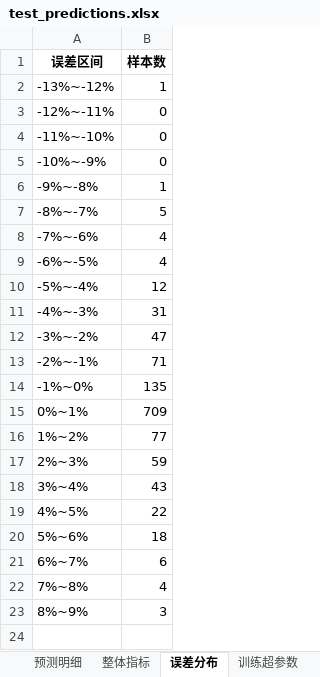
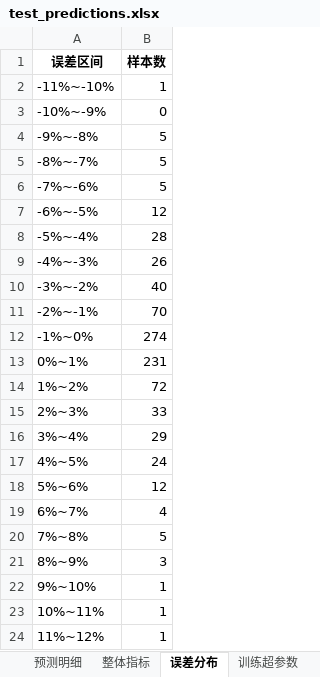
Before and after one commit to codehai-yang/GineModel, an Excel workbook: Pt/test_predictions.xlsx, sheet 误差分布, drawn as a sheet; values as stored, in another font and other column widths than the file's, no borders; removed rows and columns are numbered as before the commit, all else as after; the diff names each change by its address in the sheet, - before the commit and + after, or states it on an @@ line.

```diff
--- a/Pt/test_predictions.xlsx (sheet 误差分布)
+++ b/Pt/test_predictions.xlsx (sheet 误差分布)
-row 2: -13%~-12% | 1
-row 3: -12%~-11% | 0
-B2 (样本数): 0
+B2 (样本数): 1
-B4 (样本数): 1
+B4 (样本数): 5
-B6 (样本数): 4
+B6 (样本数): 5
-B7 (样本数): 4
+B7 (样本数): 12
-B8 (样本数): 12
+B8 (样本数): 28
-B9 (样本数): 31
+B9 (样本数): 26
-B10 (样本数): 47
+B10 (样本数): 40
-B11 (样本数): 71
+B11 (样本数): 70
-B12 (样本数): 135
+B12 (样本数): 274
-B13 (样本数): 709
+B13 (样本数): 231
-B14 (样本数): 77
+B14 (样本数): 72
-B15 (样本数): 59
+B15 (样本数): 33
-B16 (样本数): 43
+B16 (样本数): 29
-B17 (样本数): 22
+B17 (样本数): 24
-B18 (样本数): 18
+B18 (样本数): 12
-B19 (样本数): 6
+B19 (样本数): 4
-B20 (样本数): 4
+B20 (样本数): 5
+row 22: 9%~10% | 1
+row 23: 10%~11% | 1
+row 24: 11%~12% | 1
```
Also changed, not shown: sheet 预测明细, sheet 整体指标, 10 other files.
